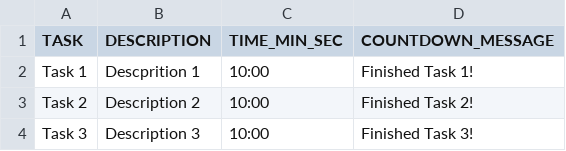
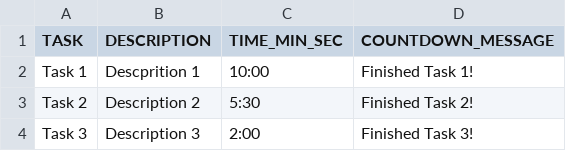
Before and after one commit to JuliaSM98/TFM-Evaluating-a-search-engine, a CSV file: CSV_inputs/tasks_descrip.csv, drawn as a sheet.

```diff
--- a/CSV_inputs/tasks_descrip.csv
+++ b/CSV_inputs/tasks_descrip.csv
@@ -2,3 +2,3 @@
 "Task 1","Descprition 1","10:00","Finished Task 1!"
-"Task 2","Description 2","10:00","Finished Task 2!"
-"Task 3","Description 3","10:00","Finished Task 3!"
+"Task 2","Description 2","5:30","Finished Task 2!"
+"Task 3","Description 3","2:00","Finished Task 3!"
```
Also changed, not shown: 23 other files.
